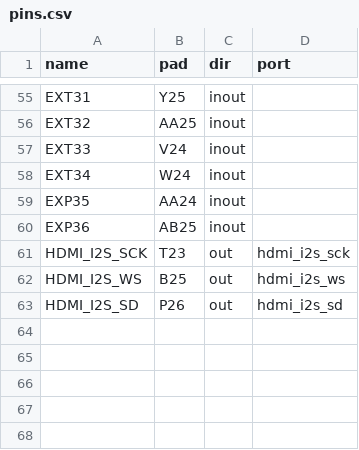
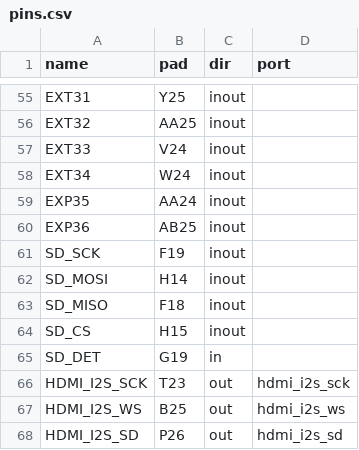
Before and after one commit to Tamako0401/AMa-s-RISCV, a CSV file: boards/mes2l100hp/pins.csv, drawn as a sheet; only a part is shown, gaps mark what is left out.

Commit message:
mes2l100hp: 板载 MicroSD 卡槽 (J10) 的 SPI 五根线接进 GPIO 矩阵
SD_SCK F19 / SD_MOSI H14 (CMD) / SD_MISO F18 (DAT0) / SD_CS H15 (DAT3) / SD_DET G19 (插卡检测), L3 bank 3.3 V; 依据教程1 §2.1.3.4.4

```diff
--- a/boards/mes2l100hp/pins.csv
+++ b/boards/mes2l100hp/pins.csv
@@ -60,2 +60,7 @@ EXP35,AA24,inout
 EXP36,AB25,inout
+SD_SCK,F19,inout
+SD_MOSI,H14,inout
+SD_MISO,F18,inout
+SD_CS,H15,inout
+SD_DET,G19,in
 HDMI_I2S_SCK,T23,out,hdmi_i2s_sck
```
Also changed, not shown: 3 other files.
